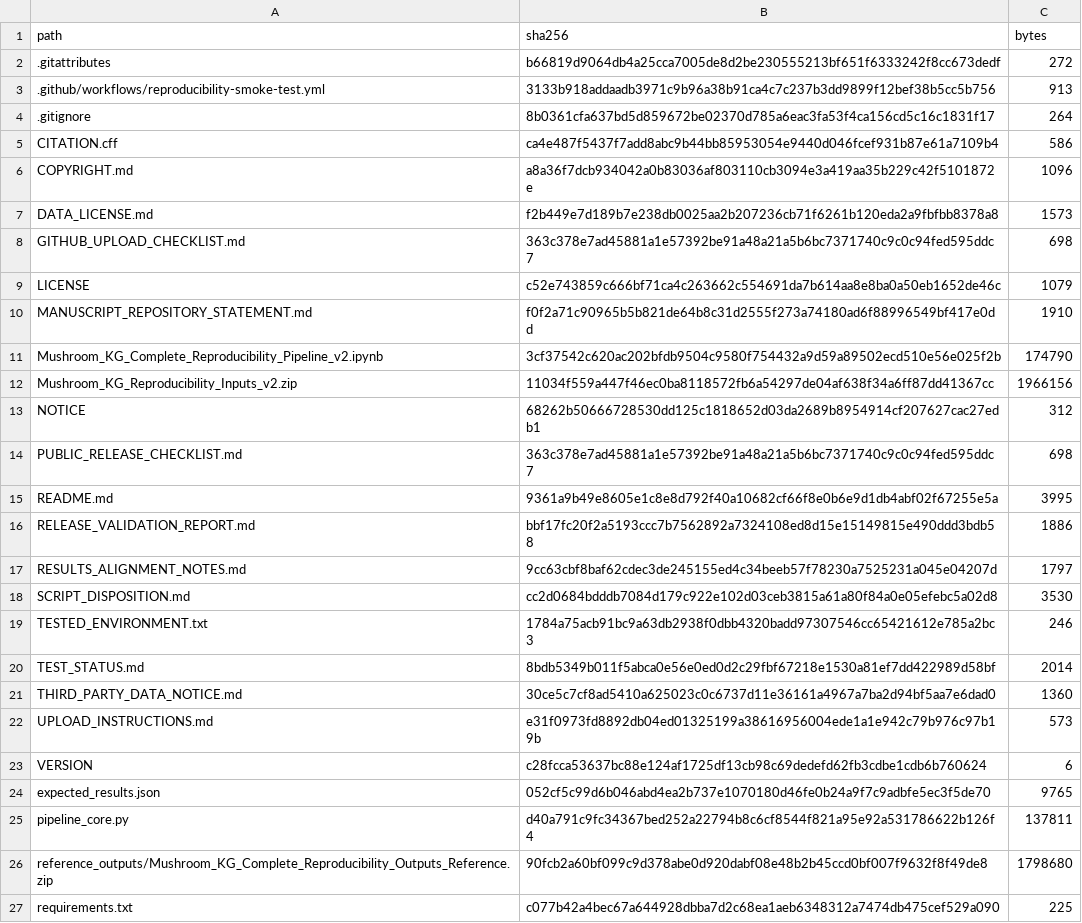
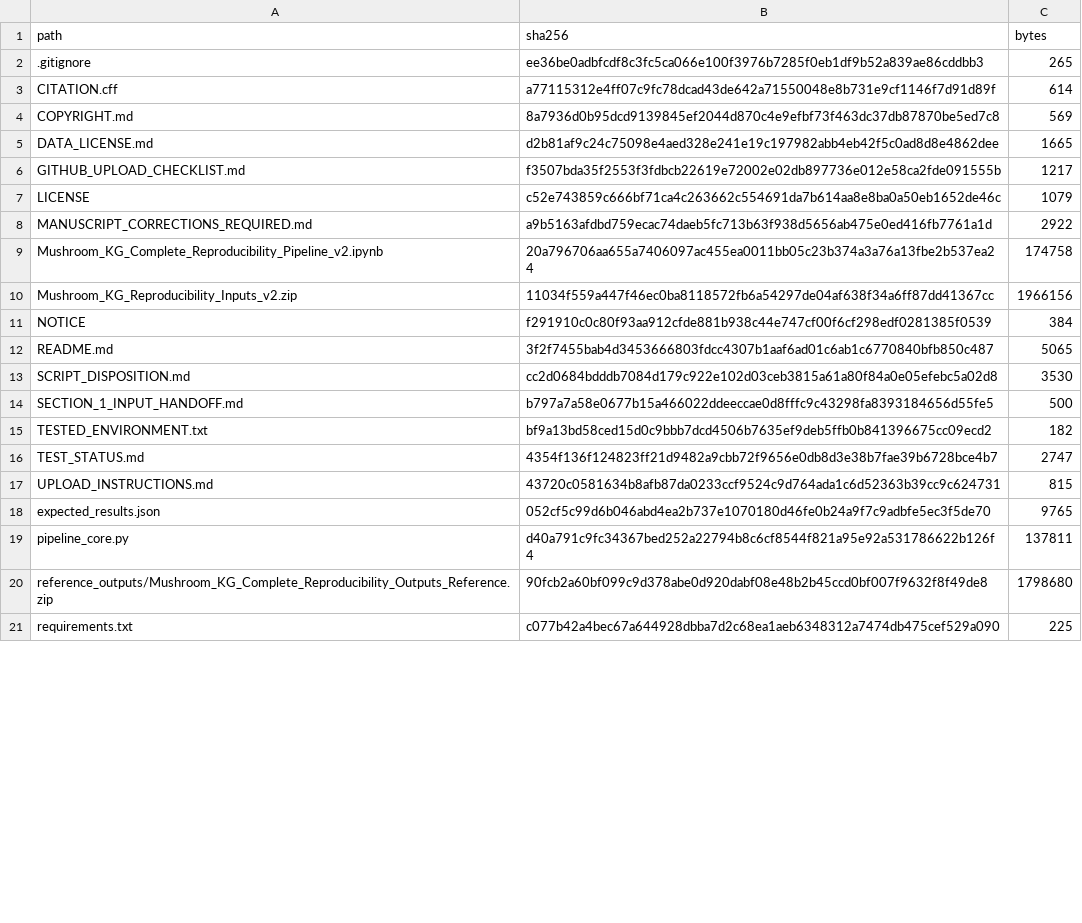
Before and after one commit to romenmeitei/AISKG_02_Framework, a CSV file: PACKAGE_MANIFEST.csv, drawn as a sheet; only a part is shown; the diff covers the shown part only.

```diff
--- a/PACKAGE_MANIFEST.csv
+++ b/PACKAGE_MANIFEST.csv
@@ -1,24 +1,18 @@
 path,sha256,bytes
-.gitattributes,b66819d9064db4a25cca7005de8d2be230555213bf651f6333242f8cc673dedf,272
-.github/workflows/reproducibility-smoke-test.yml,3133b918addaadb3971c9b96a38b91ca4c7c237b3dd9899f12bef38b5cc5b756,913
-.gitignore,8b0361cfa637bd5d859672be02370d785a6eac3fa53f4ca156cd5c16c1831f17,264
-CITATION.cff,ca4e487f5437f7add8abc9b44bb85953054e9440d046fcef931b87e61a7109b4,586
-COPYRIGHT.md,a8a36f7dcb934042a0b83036af803110cb3094e3a419aa35b229c42f5101872e,1096
-DATA_LICENSE.md,f2b449e7d189b7e238db0025aa2b207236cb71f6261b120eda2a9fbfbb8378a8,1573
-GITHUB_UPLOAD_CHECKLIST.md,363c378e7ad45881a1e57392be91a48a21a5b6bc7371740c9c0c94fed595ddc7,698
+.gitignore,ee36be0adbfcdf8c3fc5ca066e100f3976b7285f0eb1df9b52a839ae86cddbb3,265
+CITATION.cff,a77115312e4ff07c9fc78dcad43de642a71550048e8b731e9cf1146f7d91d89f,614
+COPYRIGHT.md,8a7936d0b95dcd9139845ef2044d870c4e9efbf73f463dc37db87870be5ed7c8,569
+DATA_LICENSE.md,d2b81af9c24c75098e4aed328e241e19c197982abb4eb42f5c0ad8d8e4862dee,1665
+GITHUB_UPLOAD_CHECKLIST.md,f3507bda35f2553f3fdbcb22619e72002e02db897736e012e58ca2fde091555b,1217
 LICENSE,c52e743859c666bf71ca4c263662c554691da7b614aa8e8ba0a50eb1652de46c,1079
-MANUSCRIPT_REPOSITORY_STATEMENT.md,f0f2a71c90965b5b821de64b8c31d2555f273a74180ad6f88996549bf417e0dd,1910
-Mushroom_KG_Complete_Reproducibility_Pipeline_v2.ipynb,3cf37542c620ac202bfdb9504c9580f754432a9d59a89502ecd510e56e025f2b,174790
+MANUSCRIPT_CORRECTIONS_REQUIRED.md,a9b5163afdbd759ecac74daeb5fc713b63f938d5656ab475e0ed416fb7761a1d,2922
+Mushroom_KG_Complete_Reproducibility_Pipeline_v2.ipynb,20a796706aa655a7406097ac455ea0011bb05c23b374a3a76a13fbe2b537ea24,174758
 Mushroom_KG_Reproducibility_Inputs_v2.zip,11034f559a447f46ec0ba8118572fb6a54297de04af638f34a6ff87dd41367cc,1966156
-NOTICE,68262b50666728530dd125c1818652d03da2689b8954914cf207627cac27edb1,312
-PUBLIC_RELEASE_CHECKLIST.md,363c378e7ad45881a1e57392be91a48a21a5b6bc7371740c9c0c94fed595ddc7,698
-README.md,9361a9b49e8605e1c8e8d792f40a10682cf66f8e0b6e9d1db4abf02f67255e5a,3995
-RELEASE_VALIDATION_REPORT.md,bbf17fc20f2a5193ccc7b7562892a7324108ed8d15e15149815e490ddd3bdb58,1886
-RESULTS_ALIGNMENT_NOTES.md,9cc63cbf8baf62cdec3de245155ed4c34beeb57f78230a7525231a045e04207d,1797
+NOTICE,f291910c0c80f93aa912cfde881b938c44e747cf00f6cf298edf0281385f0539,384
+README.md,3f2f7455bab4d3453666803fdcc4307b1aaf6ad01c6ab1c6770840bfb850c487,5065
 SCRIPT_DISPOSITION.md,cc2d0684bdddb7084d179c922e102d03ceb3815a61a80f84a0e05efebc5a02d8,3530
-TESTED_ENVIRONMENT.txt,1784a75acb91bc9a63db2938f0dbb4320badd97307546cc65421612e785a2bc3,246
-TEST_STATUS.md,8bdb5349b011f5abca0e56e0ed0d2c29fbf67218e1530a81ef7dd422989d58bf,2014
-THIRD_PARTY_DATA_NOTICE.md,30ce5c7cf8ad5410a625023c0c6737d11e36161a4967a7ba2d94bf5aa7e6dad0,1360
-UPLOAD_INSTRUCTIONS.md,e31f0973fd8892db04ed01325199a38616956004ede1a1e942c79b976c97b19b,573
-VERSION,c28fcca53637bc88e124af1725df13cb98c69dedefd62fb3cdbe1cdb6b760624,6
+SECTION_1_INPUT_HANDOFF.md,b797a7a58e0677b15a466022ddeeccae0d8fffc9c43298fa8393184656d55fe5,500
+TESTED_ENVIRONMENT.txt,bf9a13bd58ced15d0c9bbb7dcd4506b7635ef9deb5ffb0b841396675cc09ecd2,182
+TEST_STATUS.md,4354f136f124823ff21d9482a9cbb72f9656e0db8d3e38b7fae39b6728bce4b7,2747
+UPLOAD_INSTRUCTIONS.md,43720c0581634b8afb87da0233ccf9524c9d764ada1c6d52363b39cc9c624731,815
 expected_results.json,052cf5c99d6b046abd4ea2b737e1070180d46fe0b24a9f7c9adbfe5ec3f5de70,9765
```
Also changed, not shown: 2 edited cells elsewhere in this file, 15 other files.
